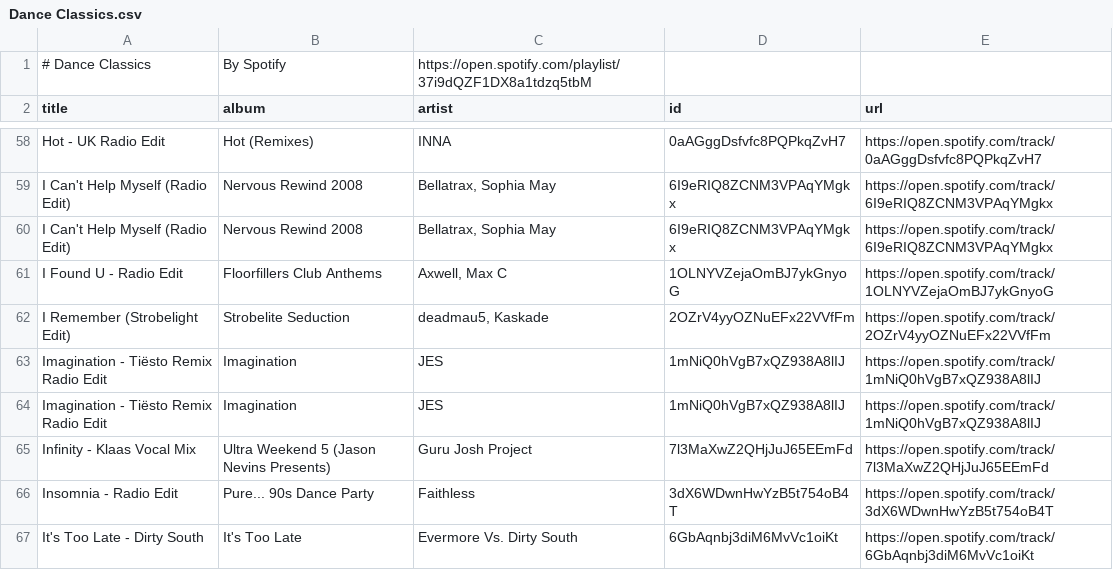
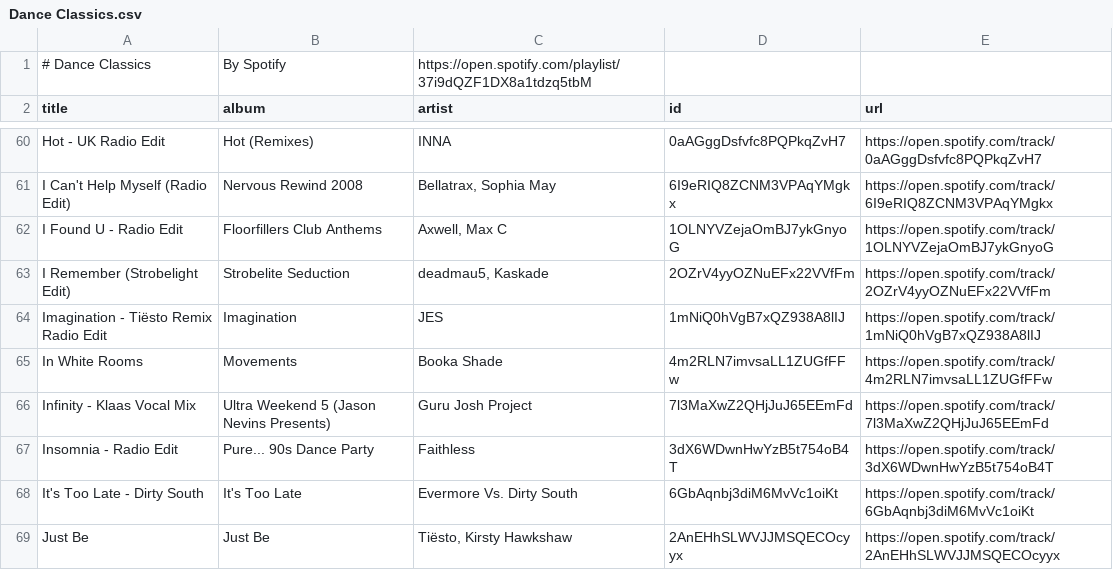
Before and after one commit to unex/dews_beats, a CSV file: playlists/Dance Classics.csv, drawn as a sheet; only a part is shown, gaps mark what is left out; the shorter side is filled out with more unchanged rows; removed rows and columns are numbered as before the commit, all else as after; the diff covers the shown part only; the diff names each change by its address in the sheet, - before the commit and + after, or states it on an @@ line.

```diff
--- a/playlists/Dance Classics.csv
+++ b/playlists/Dance Classics.csv
-row 60: I Can't Help Myself (Radio Edit) | Nervous Rewind 2008 | Bellatrax, Sophia May | 6I9eRIQ8ZCNM3VPAqYMgkx | https://open.spotify.com/track/6I9eRIQ8ZCNM3VPAqYMgkx
-row 64: Imagination - Tiësto Remix Radio Edit | Imagination | JES | 1mNiQ0hVgB7xQZ938A8lIJ | https://open.spotify.com/track/1mNiQ0hVgB7xQZ938A8lIJ
+row 65: In White Rooms | Movements | Booka Shade | 4m2RLN7imvsaLL1ZUGfFFw | https://open.spotify.com/track/4m2RLN7imvsaLL1ZUGfFFw
```
Also changed, not shown: 9 added rows and 8 removed rows elsewhere in this file, Saved Songs.csv, playlists/Chill Tracks.csv, 4 other files.
